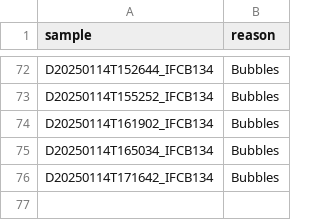
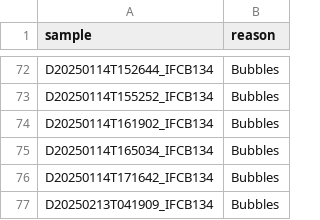
Before and after one commit to nodc-sweden/ifcb-data-pipeline, a TSV file: data/sample_blacklist.tsv, drawn as a sheet; only a part is shown, gaps mark what is left out; the diff names each change by its address in the sheet, - before the commit and + after, or states it on an @@ line.

```diff
--- a/data/sample_blacklist.tsv
+++ b/data/sample_blacklist.tsv
+row 77: D20250213T041909_IFCB134 | Bubbles
```
Also changed, not shown: 1 other file.
